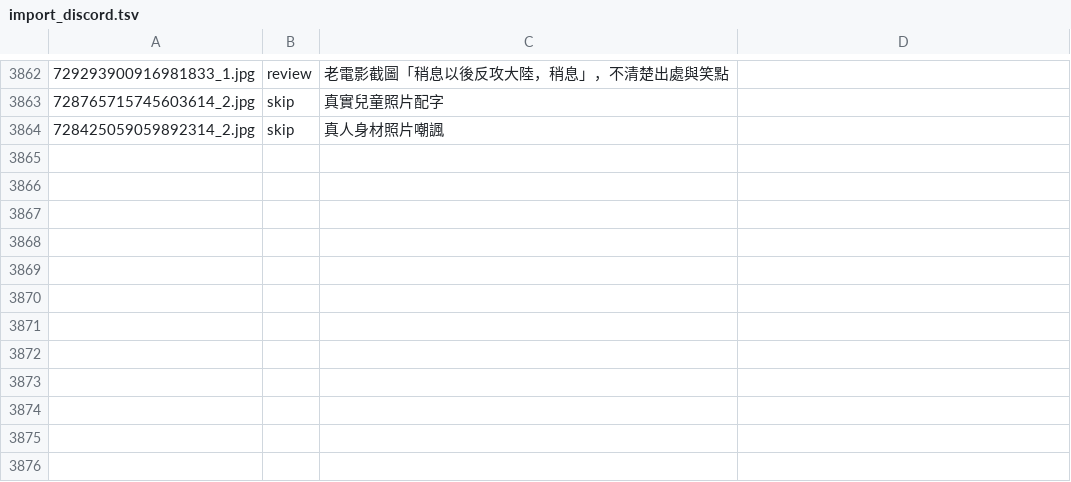
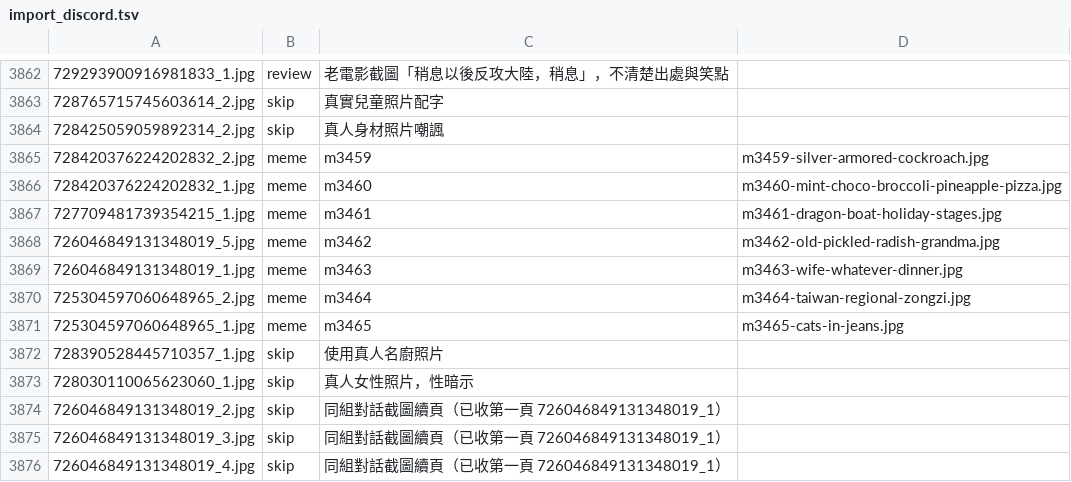
Before and after one commit to derek1403/meme_Bistro, a TSV file: docs/import_discord.tsv, drawn as a sheet; only a part is shown, gaps mark what is left out.

```diff
--- a/docs/import_discord.tsv
+++ b/docs/import_discord.tsv
@@ -3864 +3864,13 @@
 728425059059892314_2.jpg	skip	真人身材照片嘲諷	
+728420376224202832_2.jpg	meme	m3459	m3459-silver-armored-cockroach.jpg
+728420376224202832_1.jpg	meme	m3460	m3460-mint-choco-broccoli-pineapple-pizza.jpg
+727709481739354215_1.jpg	meme	m3461	m3461-dragon-boat-holiday-stages.jpg
+726046849131348019_5.jpg	meme	m3462	m3462-old-pickled-radish-grandma.jpg
+726046849131348019_1.jpg	meme	m3463	m3463-wife-whatever-dinner.jpg
+725304597060648965_2.jpg	meme	m3464	m3464-taiwan-regional-zongzi.jpg
+725304597060648965_1.jpg	meme	m3465	m3465-cats-in-jeans.jpg
+728390528445710357_1.jpg	skip	使用真人名廚照片	
+728030110065623060_1.jpg	skip	真人女性照片，性暗示	
+726046849131348019_2.jpg	skip	同組對話截圖續頁（已收第一頁 726046849131348019_1）	
+726046849131348019_3.jpg	skip	同組對話截圖續頁（已收第一頁 726046849131348019_1）	
+726046849131348019_4.jpg	skip	同組對話截圖續頁（已收第一頁 726046849131348019_1）	
```
Also changed, not shown: 23 other files.
